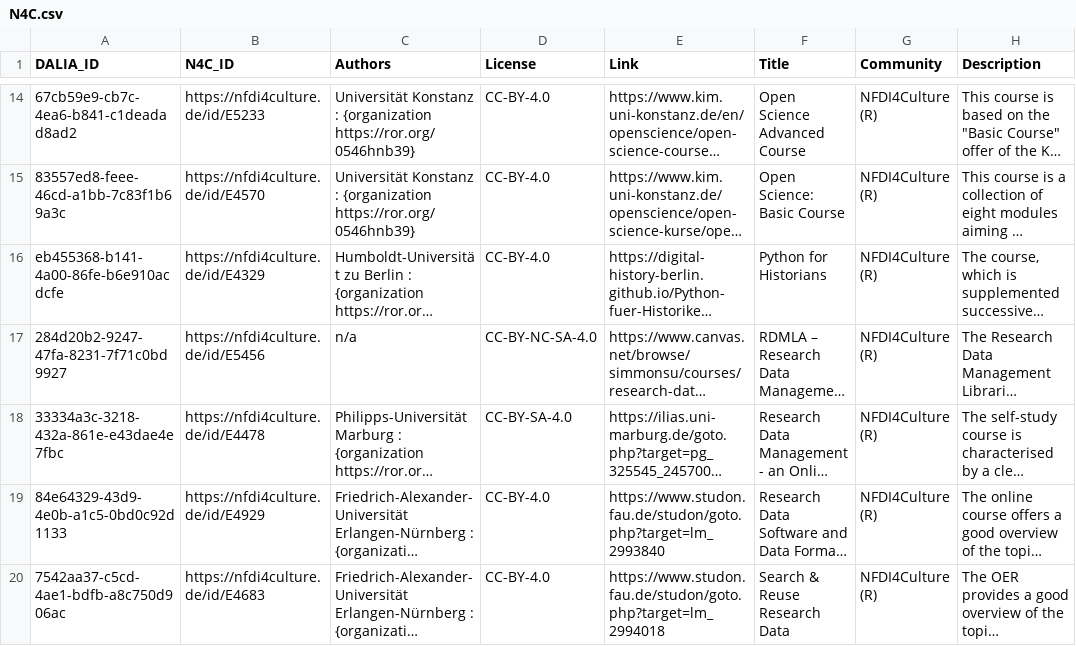
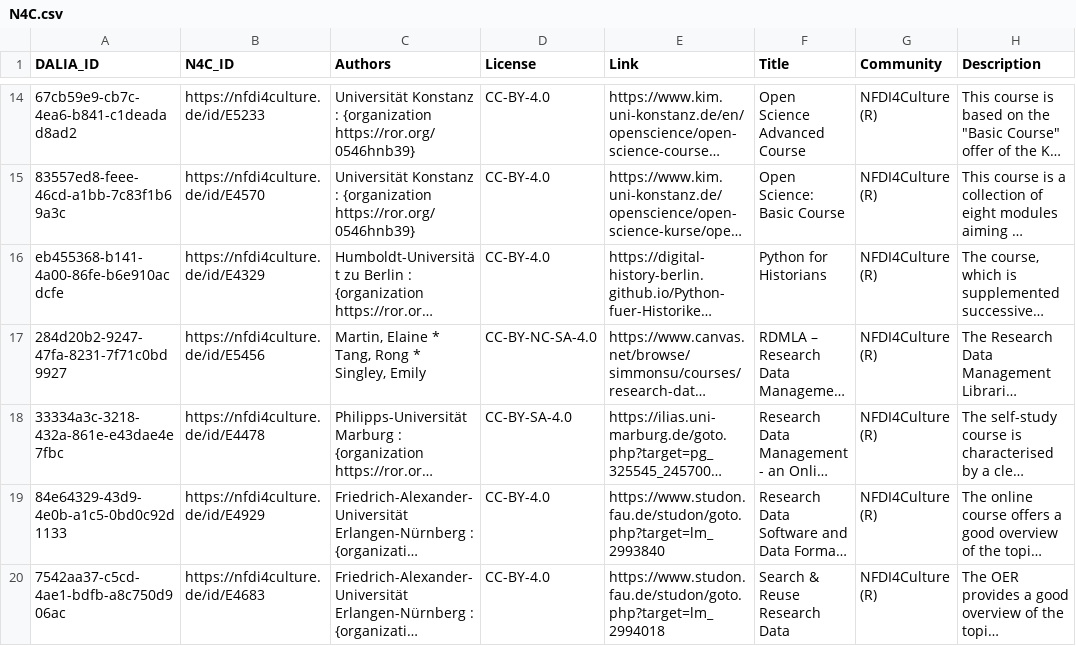
Before and after one commit to data-literacy-alliance/dalia-curation, a CSV file: curation/N4C.csv, drawn as a sheet; only a part is shown, gaps mark what is left out; long unchanged cells end in …; the diff names each change by its address in the sheet, - before the commit and + after, or states it on an @@ line.

```diff
--- a/curation/N4C.csv
+++ b/curation/N4C.csv
-C17 (Authors): n/a
+C17 (Authors): Martin, Elaine * Tang, Rong * Singley, Emily
```
Also changed, not shown: curation/GHGA.csv, curation/NFDI4Biodiversity_TA1M4.csv, 2 other files.
